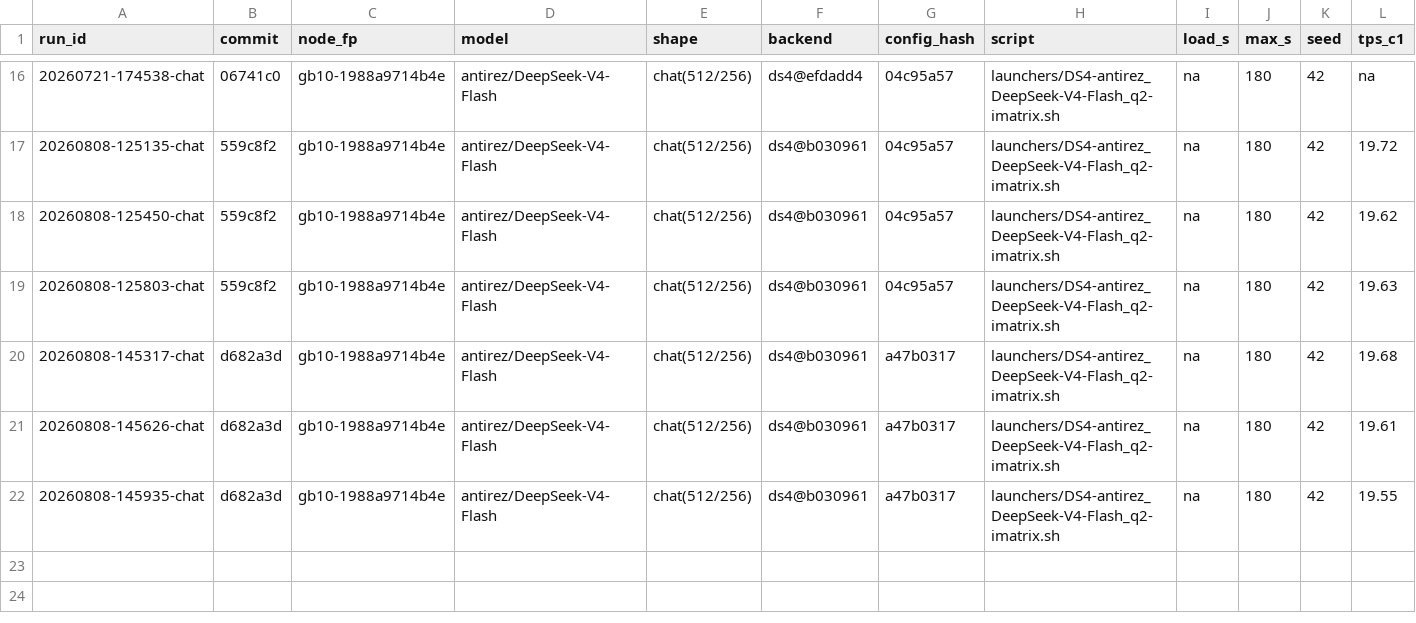
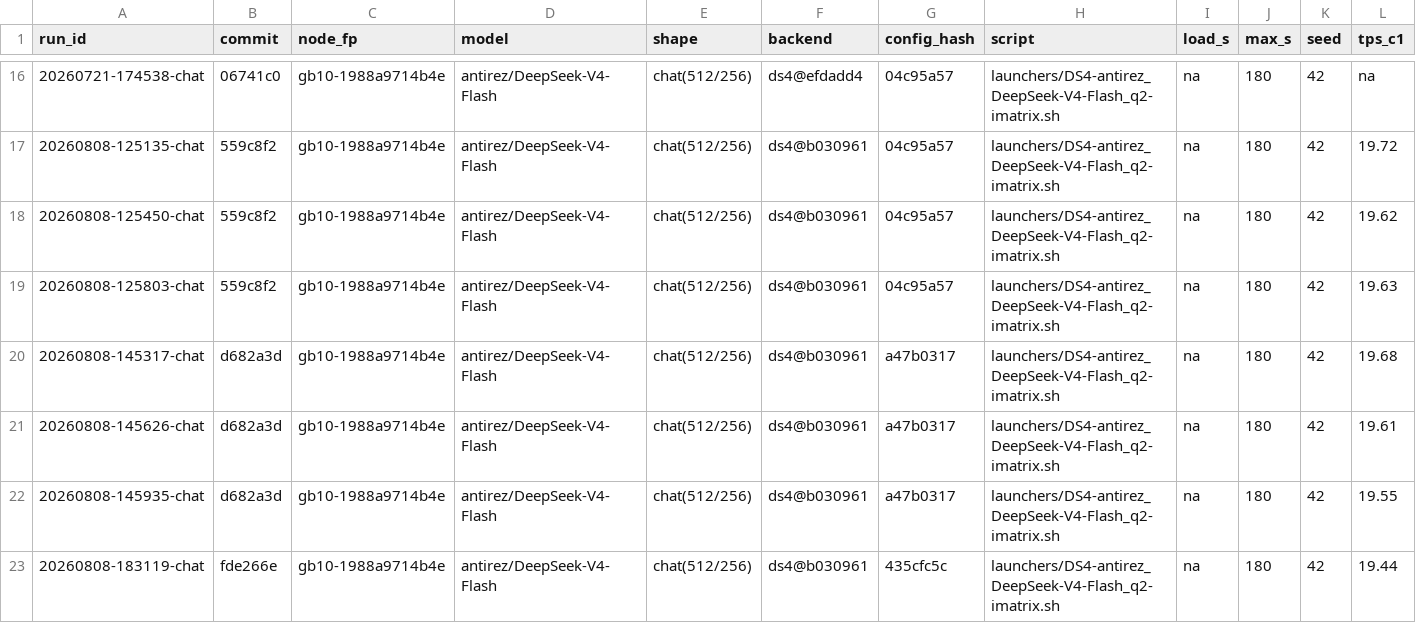
Before and after one commit to josephkern/autohomelab, a TSV file: results/gb10-1988a9714b4e/antirez/DeepSeek-V4-Flash/results.tsv, drawn as a sheet; only a part is shown, gaps mark what is left out; rows hold the shown columns only; the diff names each change by its address in the sheet, - before the commit and + after, or states it on an @@ line.

```diff
--- a/results/gb10-1988a9714b4e/antirez/DeepSeek-V4-Flash/results.tsv
+++ b/results/gb10-1988a9714b4e/antirez/DeepSeek-V4-Flash/results.tsv
+row 23: 20260808-183119-chat | fde266e | gb10-1988a9714b4e | antirez/DeepSeek-V4-Flash | chat(512/256) | ds4@b030961 | 435cfc5c | launchers/DS4-antirez_DeepSeek-V4-Flash_q2-imatrix.sh | na | 180 | 42 | 19.44
```
Also changed, not shown: 2 other files.
